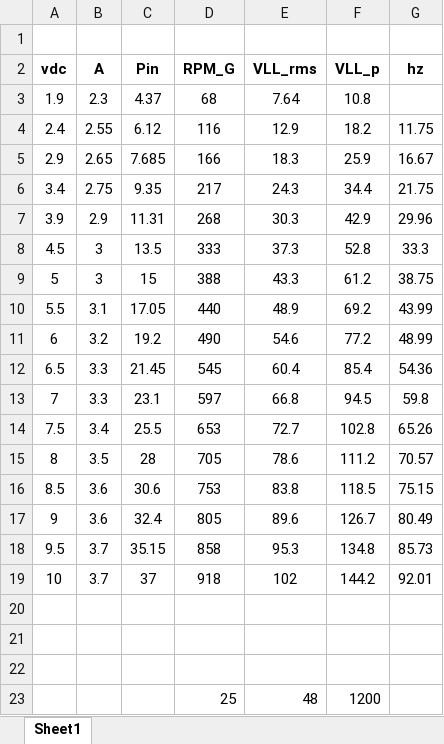
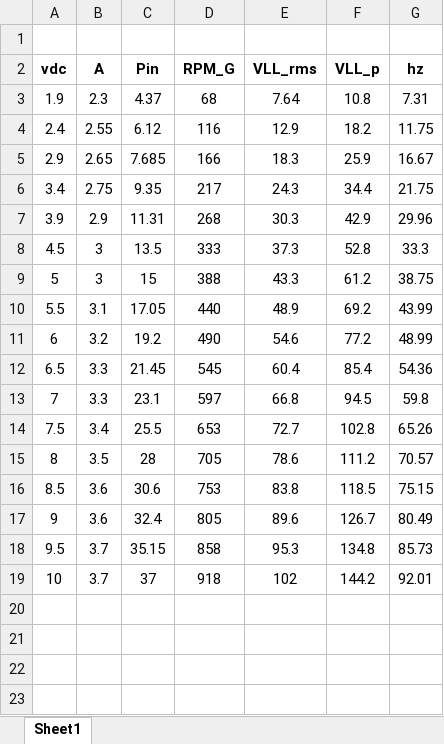
Before and after one commit to 23vsgroi/Battery-Charger, an Excel workbook: Battery Charger Project/Docs/Data sheets/Gen data.xlsx, sheet Sheet1, drawn as a sheet; values as stored, in another font and other column widths than the file's, no borders; charts and pictures not drawn; the diff names each change by its address in the sheet, - before the commit and + after, or states it on an @@ line.

```diff
--- a/Battery Charger Project/Docs/Data sheets/Gen data.xlsx (sheet Sheet1)
+++ b/Battery Charger Project/Docs/Data sheets/Gen data.xlsx (sheet Sheet1)
-G3 (hz): (empty)
+G3 (hz): 7.31
-row 20: (empty)
-row 21: (empty)
-row 22: (empty)
-row 23:  |  |  | 25 | 48 | 1200
```
Also changed, not shown: charts or pictures, Battery Charger Project/Excel/BOM/BOM V2 UNIT.xlsx, 31 other files.
